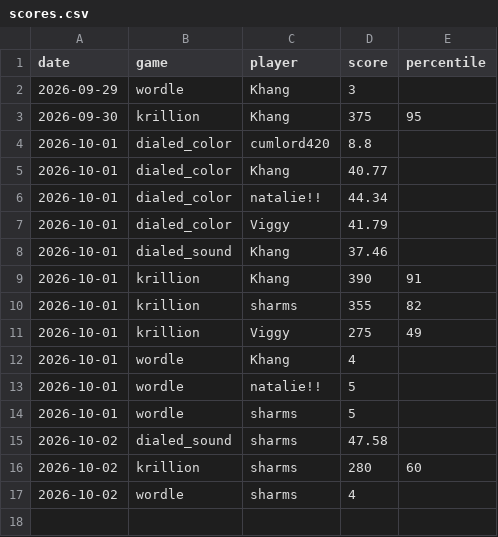
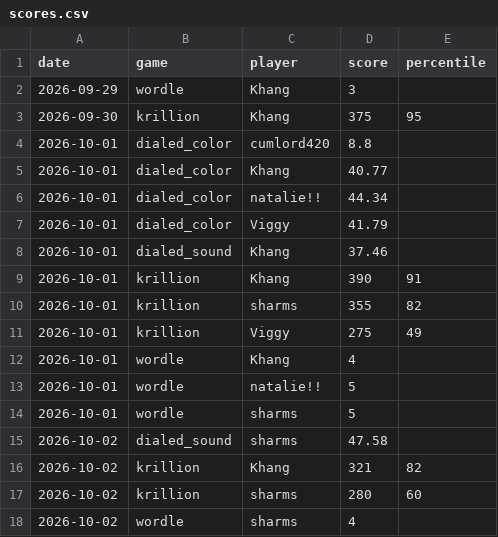
Before and after one commit to vviggyy/games, a CSV file: scores.csv, drawn as a sheet.

Commit message:
Add krillion score for Khang on 2026-10-02 (321)

```diff
--- a/scores.csv
+++ b/scores.csv
@@ -15,2 +15,3 @@ date,game,player,score,percentile
 2026-10-02,dialed_sound,sharms,47.58,
+2026-10-02,krillion,Khang,321,82
 2026-10-02,krillion,sharms,280,60
```
